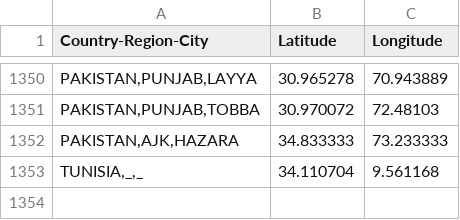
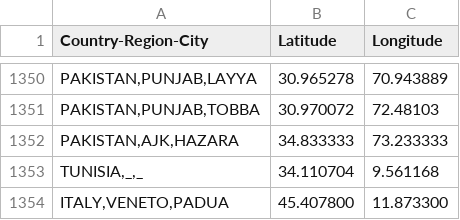
Before and after one commit to sanger-bentley-group/gps-database-processor, a CSV file: data/coordinates.csv, drawn as a sheet; only a part is shown, gaps mark what is left out; the diff names each change by its address in the sheet, - before the commit and + after, or states it on an @@ line.

Commit message:
Add new Italy location

```diff
--- a/data/coordinates.csv
+++ b/data/coordinates.csv
+row 1354: ITALY,VENETO,PADUA | 45.407800 | 11.873300
```
